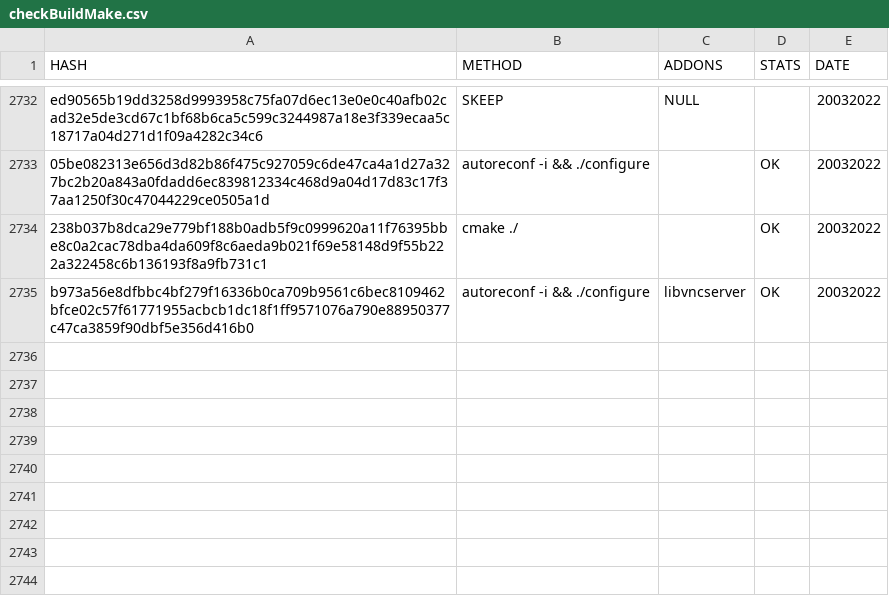
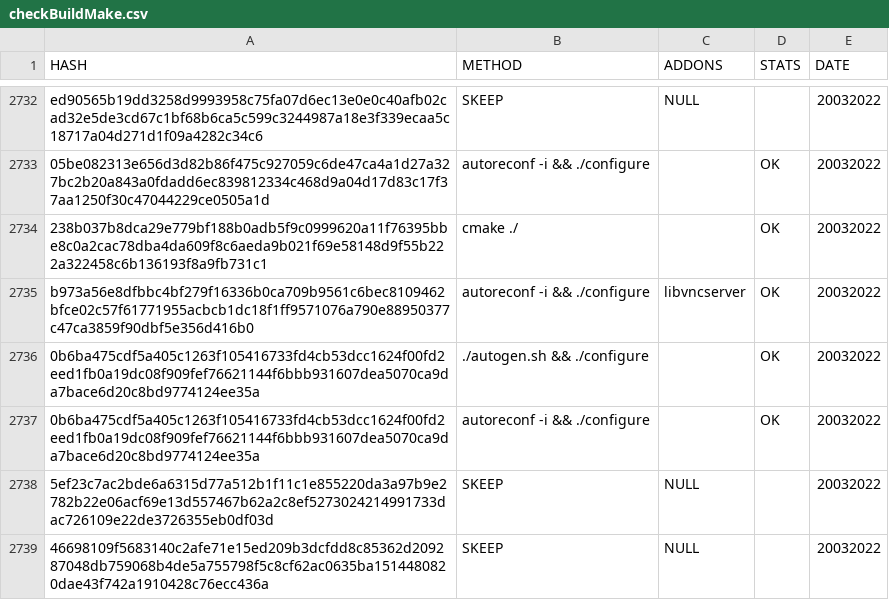
Before and after one commit to saramentr/myCheckBuild, a CSV file: checkBuildMake.csv, drawn as a sheet; only a part is shown, gaps mark what is left out; the diff names each change by its address in the sheet, - before the commit and + after, or states it on an @@ line.

```diff
--- a/checkBuildMake.csv
+++ b/checkBuildMake.csv
+row 2736: 0b6ba475cdf5a405c1263f105416733fd4cb53dcc1624f00fd2eed1fb0a19dc08f909fef76621144f6bbb931607dea5070ca9da7bace6d20c8bd9774124ee35a | ./autogen.sh && ./configure |  | OK | 20032022
+row 2737: 0b6ba475cdf5a405c1263f105416733fd4cb53dcc1624f00fd2eed1fb0a19dc08f909fef76621144f6bbb931607dea5070ca9da7bace6d20c8bd9774124ee35a | autoreconf -i && ./configure |  | OK | 20032022
+row 2738: 5ef23c7ac2bde6a6315d77a512b1f11c1e855220da3a97b9e2782b22e06acf69e13d557467b62a2c8ef5273024214991733dac726109e22de3726355eb0df03d | SKEEP | NULL |  | 20032022
+row 2739: 46698109f5683140c2afe71e15ed209b3dcfdd8c85362d209287048db759068b4de5a755798f5c8cf62ac0635ba1514480820dae43f742a1910428c76ecc436a | SKEEP | NULL |  | 20032022
```
Also changed, not shown: 1 other file.
